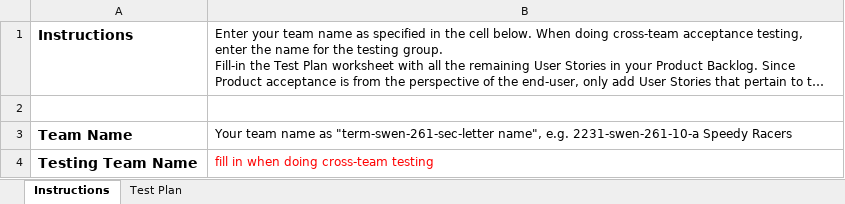
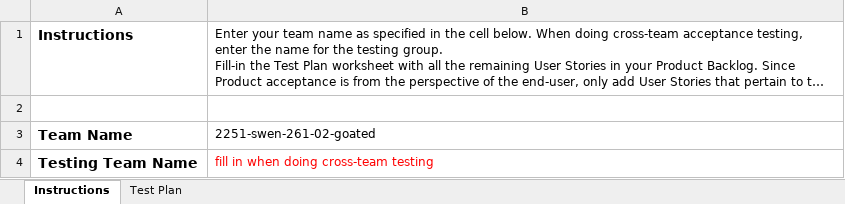
Before and after one commit to mattbeicke/swen-project, an Excel workbook: etc/Acceptance Test Plan.xlsx, sheet Instructions, drawn as a sheet; long unchanged cells end in …; values as stored, in another font and other column widths than the file's, no borders; the diff names each change by its address in the sheet, - before the commit and + after, or states it on an @@ line.

```diff
--- a/etc/Acceptance Test Plan.xlsx (sheet Instructions)
+++ b/etc/Acceptance Test Plan.xlsx (sheet Instructions)
-B3: Your team name as "term-swen-261-sec-letter name", e.g. 2231-swen-261-10-a Speedy Racers
+B3: 2251-swen-261-02-goated
```
Also changed, not shown: sheet Test Plan.
